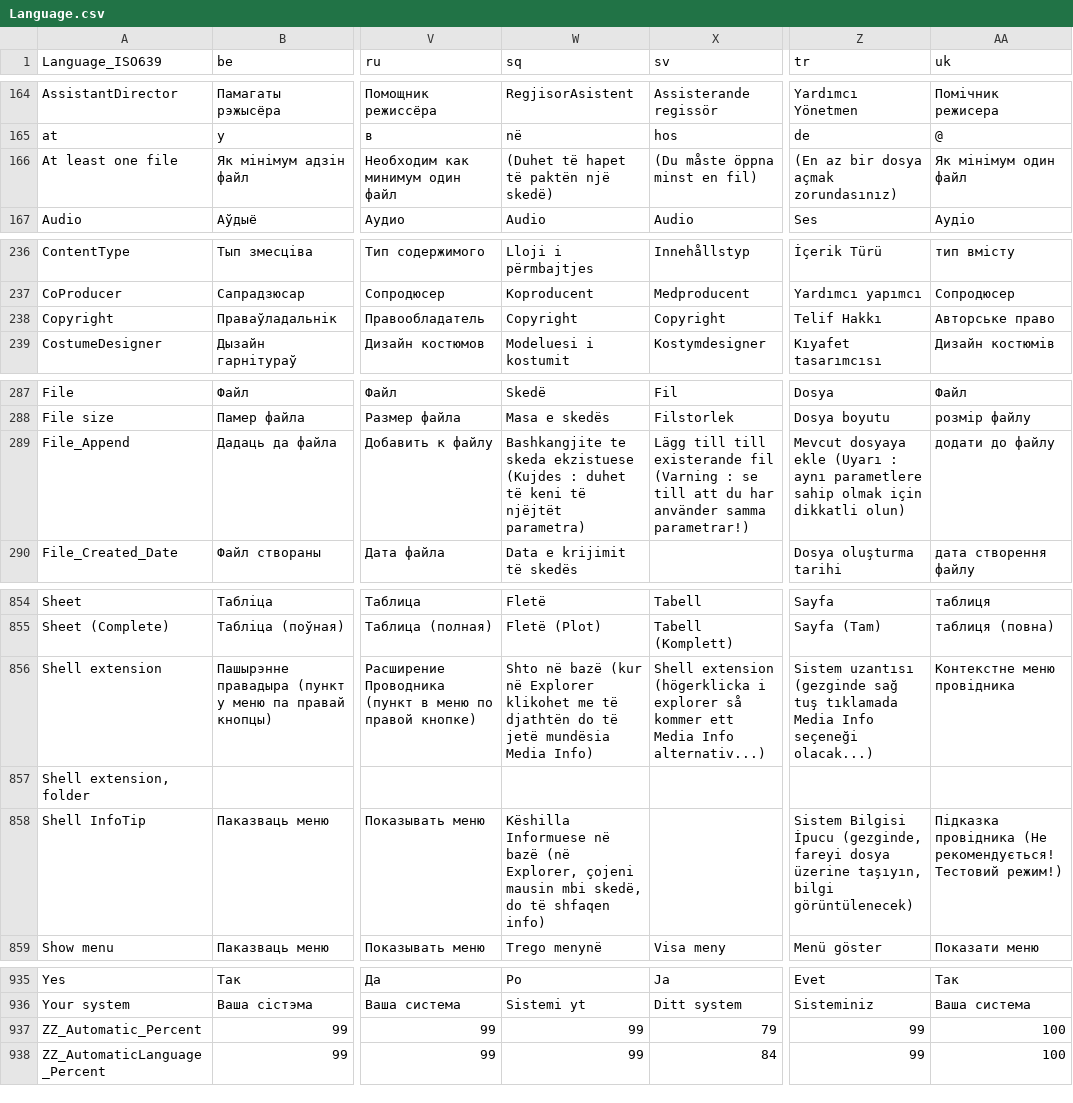
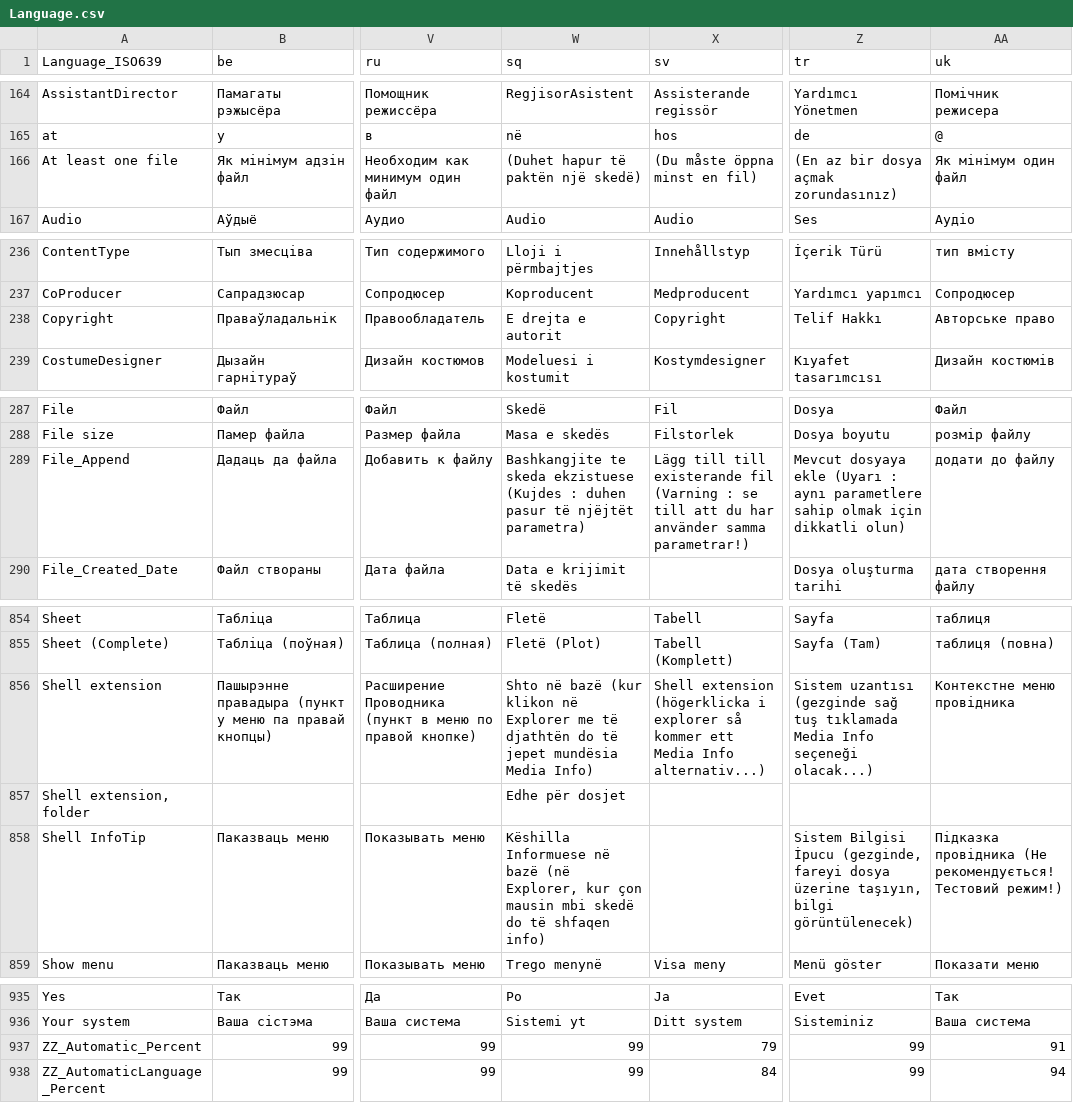
Before and after one commit to MediaArea/MediaInfo, a CSV file: Source/Ressource/Language.csv, drawn as a sheet; only a part is shown, gaps mark what is left out; the diff covers the shown part only; the diff names each change by its address in the sheet, - before the commit and + after, or states it on an @@ line.

```diff
--- a/Source/Ressource/Language.csv
+++ b/Source/Ressource/Language.csv
-W166 (sq): (Duhet të hapet të paktën një skedë)
+W166 (sq): (Duhet hapur të paktën një skedë)
-W238 (sq): Copyright
+W238 (sq): E drejta e autorit
-W289 (sq): …(Kujdes : duhet të keni të njëjtët…
+W289 (sq): …(Kujdes : duhen pasur të njëjtët…
-W856 (sq): …bazë (kur në Explorer klikohet me të djathtën do të jetë mundësia Media…
+W856 (sq): …bazë (kur klikon në Explorer me të djathtën do të jepet mundësia Media…
-W857 (sq): (empty)
+W857 (sq): Edhe për dosjet
-W858 (sq): …(në Explorer, çojeni mausin mbi skedë, do të…
+W858 (sq): …(në Explorer, kur çon mausin mbi skedë do të…
-AA937 (uk): 100
+AA937 (uk): 91
-AA938 (uk): 100
+AA938 (uk): 94
```
Also changed, not shown: 2 edited cells elsewhere in this file, Source/Ressource/Plugin/Language/sq.csv, 1 other file.
